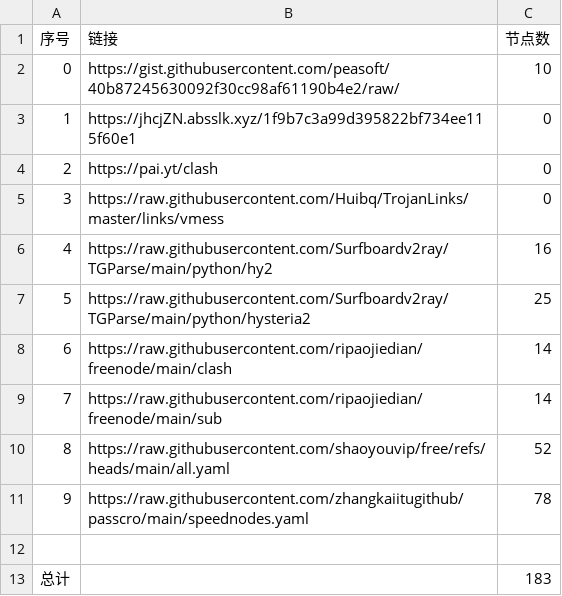
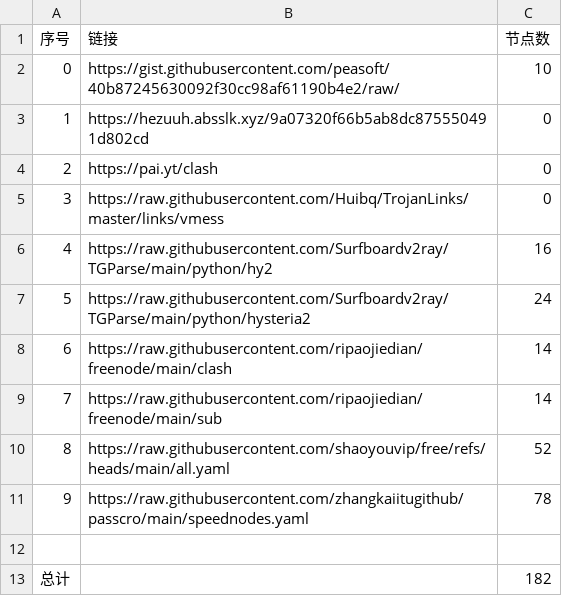
Before and after one commit to lukea99/nwalls, a CSV file: list_result.csv, drawn as a sheet.

```diff
--- a/list_result.csv
+++ b/list_result.csv
@@ -2,3 +2,3 @@
 0,https://gist.githubusercontent.com/peasoft/40b87245630092f30cc98af61190b4e2/raw/,10
-1,https://jhcjZN.absslk.xyz/1f9b7c3a99d395822bf734ee115f60e1,0
+1,https://hezuuh.absslk.xyz/9a07320f66b5ab8dc875550491d802cd,0
 2,https://pai.yt/clash,0
@@ -6,3 +6,3 @@
 4,https://raw.githubusercontent.com/Surfboardv2ray/TGParse/main/python/hy2,16
-5,https://raw.githubusercontent.com/Surfboardv2ray/TGParse/main/python/hysteria2,25
+5,https://raw.githubusercontent.com/Surfboardv2ray/TGParse/main/python/hysteria2,24
 6,https://raw.githubusercontent.com/ripaojiedian/freenode/main/clash,14
@@ -12,2 +12,2 @@
 
-总计,,183
+总计,,182
```
Also changed, not shown: 11 other files.
